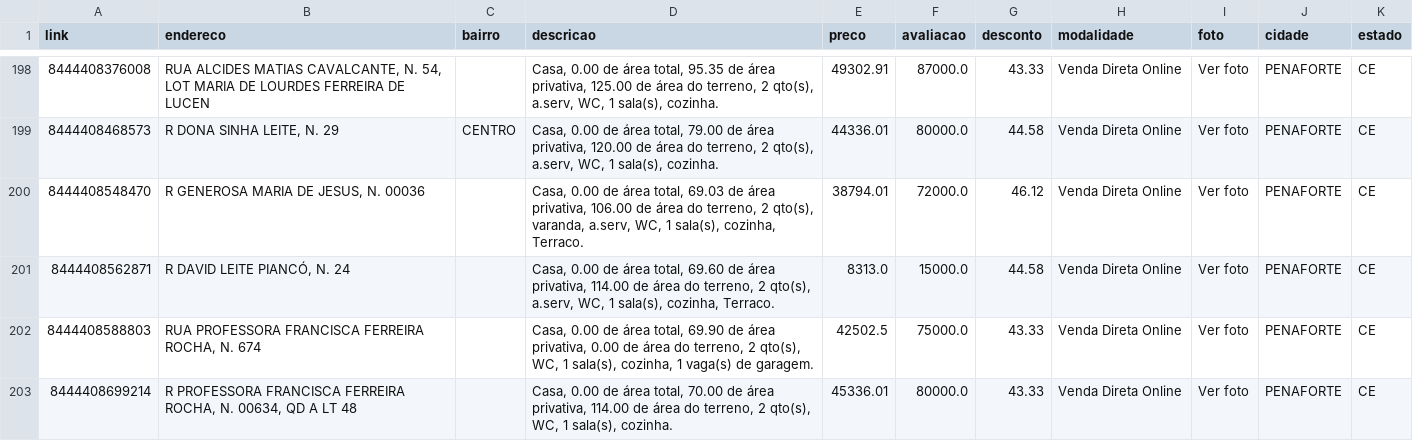
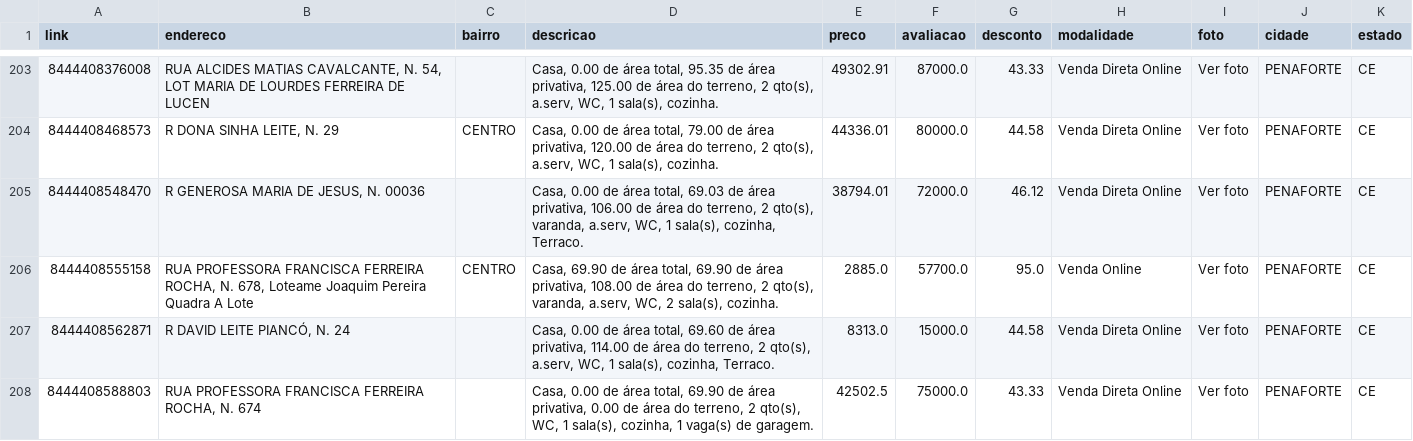
Before and after one commit to franklinbaldo/caixaaberta, a CSV file: data/imoveis_CE.csv, drawn as a sheet; only a part is shown, gaps mark what is left out; the shorter side is filled out with more unchanged rows; the diff covers the shown part only.

```diff
--- a/data/imoveis_CE.csv
+++ b/data/imoveis_CE.csv
@@ -200,2 +205,3 @@ link,endereco,bairro,descricao,preco,avaliacao,desconto,modalidade,foto,cidade,e
 8444408548470,"R GENEROSA MARIA DE JESUS, N. 00036",,"Casa, 0.00 de área total, 69.03 de área privativa, 106.00 de área do terreno, 2 qto(s), varanda, a.serv, WC, 1 sala(s), cozinha, Terraco.",38794.01,72000.0,46.12,Venda Direta Online,Ver foto,PENAFORTE,CE
+8444408555158,"RUA PROFESSORA FRANCISCA FERREIRA ROCHA, N. 678, Loteame Joaquim Pereira Quadra A Lote",CENTRO,"Casa, 69.90 de área total, 69.90 de área privativa, 108.00 de área do terreno, 2 qto(s), varanda, a.serv, WC, 2 sala(s), cozinha.",2885.0,57700.0,95.0,Venda Online,Ver foto,PENAFORTE,CE
 8444408562871,"R DAVID LEITE PIANCÓ, N. 24",,"Casa, 0.00 de área total, 69.60 de área privativa, 114.00 de área do terreno, 2 qto(s), a.serv, WC, 1 sala(s), cozinha, Terraco.",8313.0,15000.0,44.58,Venda Direta Online,Ver foto,PENAFORTE,CE
```
Also changed, not shown: 10 added rows and 1 removed row elsewhere in this file, data/imoveis_BA.csv, data/imoveis_MG.csv, 20 other files.
